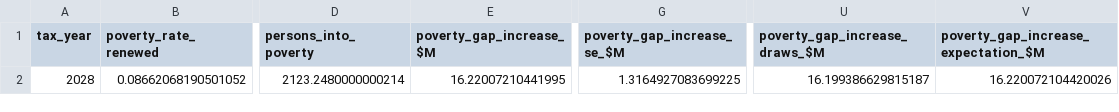
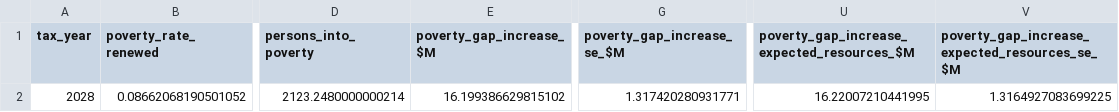
Before and after one commit to Hawaii-Appleseed/Census-Forecaster, a CSV file: site/data/working-family-credits/poverty_ty2028.csv, drawn as a sheet; only a part is shown, gaps mark what is left out; the diff names each change by its address in the sheet, - before the commit and + after, or states it on an @@ line.

```diff
--- a/site/data/working-family-credits/poverty_ty2028.csv
+++ b/site/data/working-family-credits/poverty_ty2028.csv
-U1: poverty_gap_increase_draws_$M
+U1: poverty_gap_increase_expected_resources_$M
-V1: poverty_gap_increase_expectation_$M
+V1: poverty_gap_increase_expected_resources_se_$M
-E2 (poverty_gap_increase_$M): 16.22007210441995
+E2 (poverty_gap_increase_$M): 16.199386629815102
-G2 (poverty_gap_increase_se_$M): 1.3164927083699225
+G2 (poverty_gap_increase_se_$M): 1.317420280931771
-U2: 16.199386629815187
+U2: 16.22007210441995
-V2: 16.220072104420026
+V2: 1.3164927083699225
```
Also changed, not shown: 9 other files.
